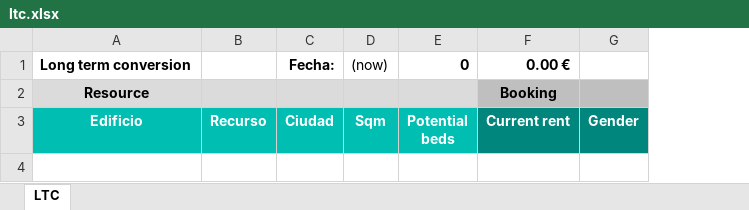
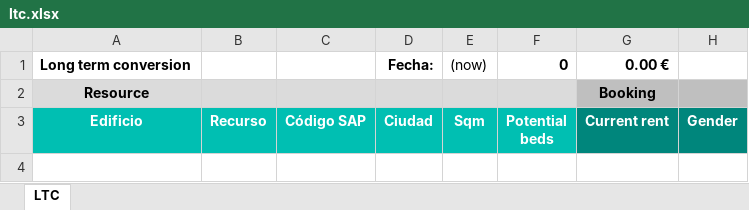
Before and after one commit to alejandro-andre/cotown-back, an Excel workbook: app/templates/report/ltc.xlsx, sheet LTC, drawn as a sheet; only a part is shown; values as stored, in another font and other column widths than the file's, no borders; the diff names each change by its address in the sheet, - before the commit and + after, or states it on an @@ line.

```diff
--- a/app/templates/report/ltc.xlsx (sheet LTC)
+++ b/app/templates/report/ltc.xlsx (sheet LTC)
+column C (Código SAP), empty
```
Also changed, not shown: formulas that keep their value, app/templates/report/reservaslau.xlsx, 5 other files.
